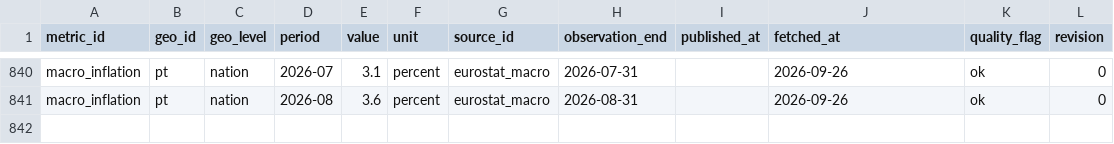
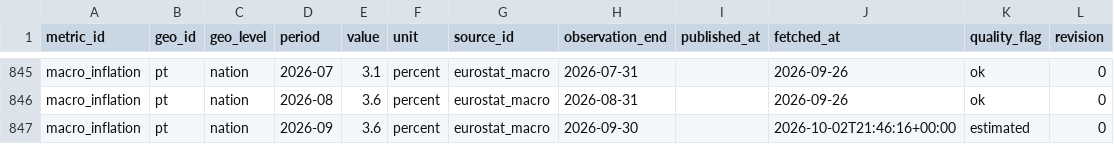
Before and after one commit to adityabandi/citysignal, a CSV file: data/history/eurostat_macro/macro_inflation.csv, drawn as a sheet; only a part is shown, gaps mark what is left out; the diff covers the shown part only.

```diff
--- a/data/history/eurostat_macro/macro_inflation.csv
+++ b/data/history/eurostat_macro/macro_inflation.csv
@@ -841 +846,2 @@ macro_inflation,pt,nation,2026-07,3.1,percent,eurostat_macro,2026-07-31,,2026-09
 macro_inflation,pt,nation,2026-08,3.6,percent,eurostat_macro,2026-08-31,,2026-09-26,ok,0
+macro_inflation,pt,nation,2026-09,3.6,percent,eurostat_macro,2026-09-30,,2026-10-02T21:46:16+00:00,estimated,0
```
Also changed, not shown: 5 added rows elsewhere in this file, data/history/eurostat_macro/macro_industry.csv, data/history/eurostat_macro/macro_retail.csv, 53 other files.
